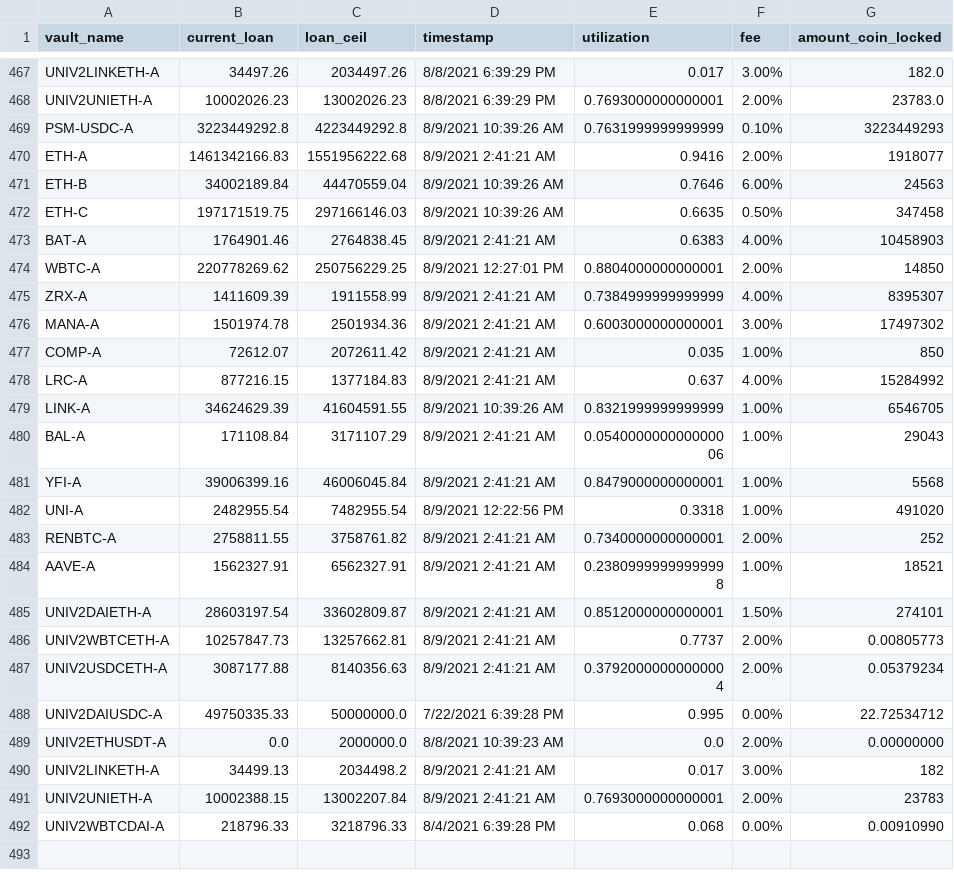
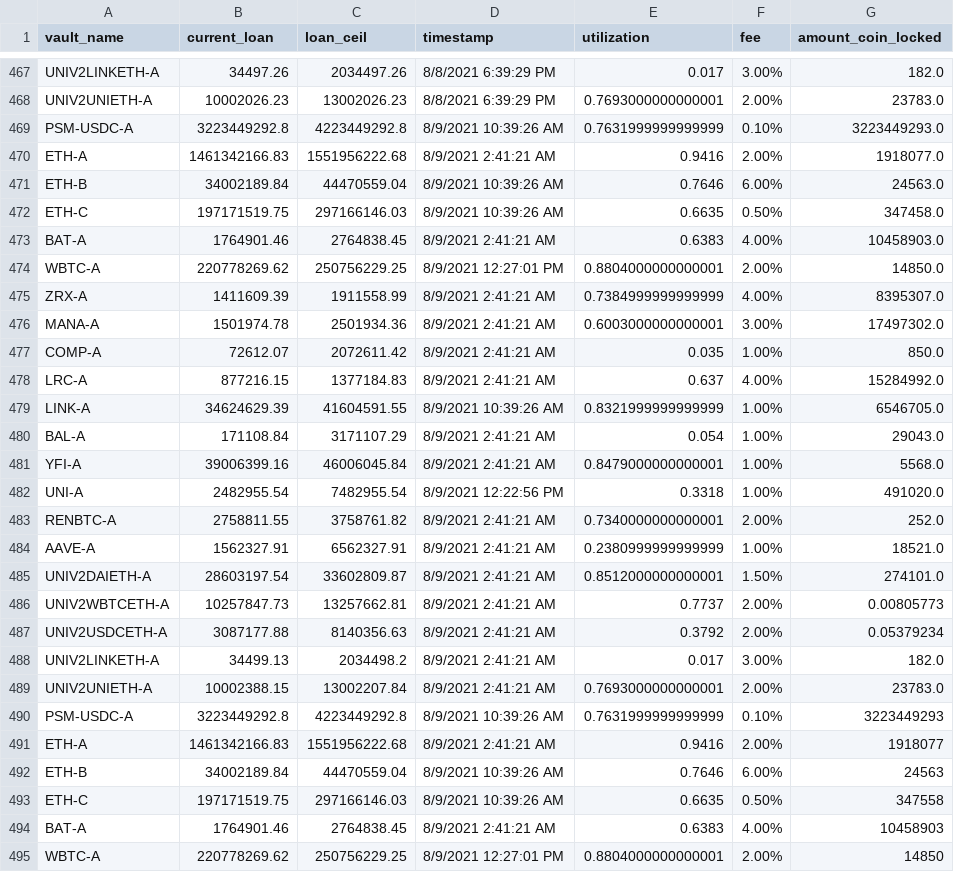
Before and after one commit to geniusnhu/daistats, a CSV file: daistats_data.csv, drawn as a sheet; only a part is shown, gaps mark what is left out; the shorter side is filled out with more unchanged rows.

Commit message:
Auto Server Commit 09.08.2021 14:25

```diff
--- a/daistats_data.csv
+++ b/daistats_data.csv
@@ -468,2 +468,23 @@ UNIV2LINKETH-A,34497.26,2034497.26,8/8/2021 6:39:29 PM,0.017,3.00%,182.0
 UNIV2UNIETH-A,10002026.23,13002026.23,8/8/2021 6:39:29 PM,0.7693000000000001,2.00%,23783.0
+PSM-USDC-A,3223449292.8,4223449292.8,8/9/2021 10:39:26 AM,0.7631999999999999,0.10%,3223449293.0
+ETH-A,1461342166.83,1551956222.68,8/9/2021 2:41:21 AM,0.9416,2.00%,1918077.0
+ETH-B,34002189.84,44470559.04,8/9/2021 10:39:26 AM,0.7646,6.00%,24563.0
+ETH-C,197171519.75,297166146.03,8/9/2021 10:39:26 AM,0.6635,0.50%,347458.0
+BAT-A,1764901.46,2764838.45,8/9/2021 2:41:21 AM,0.6383,4.00%,10458903.0
+WBTC-A,220778269.62,250756229.25,8/9/2021 12:27:01 PM,0.8804000000000001,2.00%,14850.0
+ZRX-A,1411609.39,1911558.99,8/9/2021 2:41:21 AM,0.7384999999999999,4.00%,8395307.0
+MANA-A,1501974.78,2501934.36,8/9/2021 2:41:21 AM,0.6003000000000001,3.00%,17497302.0
+COMP-A,72612.07,2072611.42,8/9/2021 2:41:21 AM,0.035,1.00%,850.0
+LRC-A,877216.15,1377184.83,8/9/2021 2:41:21 AM,0.637,4.00%,15284992.0
+LINK-A,34624629.39,41604591.55,8/9/2021 10:39:26 AM,0.8321999999999999,1.00%,6546705.0
+BAL-A,171108.84,3171107.29,8/9/2021 2:41:21 AM,0.054,1.00%,29043.0
+YFI-A,39006399.16,46006045.84,8/9/2021 2:41:21 AM,0.8479000000000001,1.00%,5568.0
+UNI-A,2482955.54,7482955.54,8/9/2021 12:22:56 PM,0.3318,1.00%,491020.0
+RENBTC-A,2758811.55,3758761.82,8/9/2021 2:41:21 AM,0.7340000000000001,2.00%,252.0
+AAVE-A,1562327.91,6562327.91,8/9/2021 2:41:21 AM,0.2380999999999999,1.00%,18521.0
+UNIV2DAIETH-A,28603197.54,33602809.87,8/9/2021 2:41:21 AM,0.8512000000000001,1.50%,274101.0
+UNIV2WBTCETH-A,10257847.73,13257662.81,8/9/2021 2:41:21 AM,0.7737,2.00%,0.00805773
+UNIV2USDCETH-A,3087177.88,8140356.63,8/9/2021 2:41:21 AM,0.3792,2.00%,0.05379234
+UNIV2LINKETH-A,34499.13,2034498.2,8/9/2021 2:41:21 AM,0.017,3.00%,182.0
+UNIV2UNIETH-A,10002388.15,13002207.84,8/9/2021 2:41:21 AM,0.7693000000000001,2.00%,23783.0
 PSM-USDC-A,3223449292.8,4223449292.8,8/9/2021 10:39:26 AM,0.7631999999999999,0.10%,3223449293
@@ -471,3 +492,3 @@ ETH-A,1461342166.83,1551956222.68,8/9/2021 2:41:21 AM,0.9416,2.00%,1918077
 ETH-B,34002189.84,44470559.04,8/9/2021 10:39:26 AM,0.7646,6.00%,24563
-ETH-C,197171519.75,297166146.03,8/9/2021 10:39:26 AM,0.6635,0.50%,347458
+ETH-C,197171519.75,297166146.03,8/9/2021 10:39:26 AM,0.6635,0.50%,347558
 BAT-A,1764901.46,2764838.45,8/9/2021 2:41:21 AM,0.6383,4.00%,10458903
```
